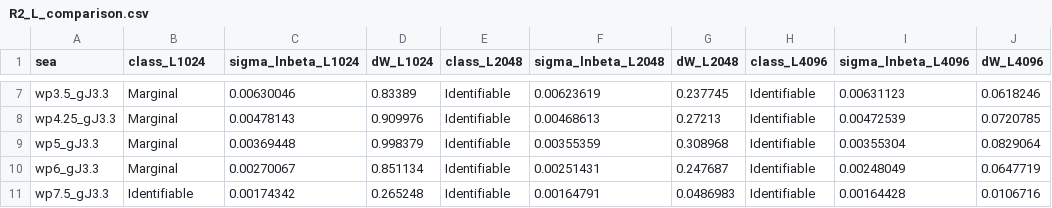
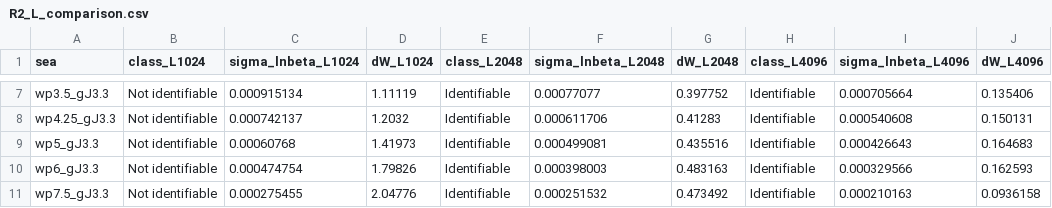
Before and after one commit to AmirDollie/EEE4022S-SHARC-SYSTEM-ID, a CSV file: Inverse Mapping/Parameter Inversion/Results/R2/R2_L_comparison.csv, drawn as a sheet; only a part is shown, gaps mark what is left out; the diff covers the shown part only; the diff names each change by its address in the sheet, - before the commit and + after, or states it on an @@ line.

```diff
--- a/Inverse Mapping/Parameter Inversion/Results/R2/R2_L_comparison.csv
+++ b/Inverse Mapping/Parameter Inversion/Results/R2/R2_L_comparison.csv
-B7:B10 (class_L1024): Marginal
+B7:B10 (class_L1024): Not identifiable
-C7 (sigma_lnbeta_L1024): 0.00630046
+C7 (sigma_lnbeta_L1024): 0.000915134
-D7 (dW_L1024): 0.83389
+D7 (dW_L1024): 1.11119
-F7 (sigma_lnbeta_L2048): 0.00623619
+F7 (sigma_lnbeta_L2048): 0.00077077
-G7 (dW_L2048): 0.237745
+G7 (dW_L2048): 0.397752
-I7 (sigma_lnbeta_L4096): 0.00631123
+I7 (sigma_lnbeta_L4096): 0.000705664
-J7 (dW_L4096): 0.0618246
+J7 (dW_L4096): 0.135406
-C8 (sigma_lnbeta_L1024): 0.00478143
+C8 (sigma_lnbeta_L1024): 0.000742137
-D8 (dW_L1024): 0.909976
+D8 (dW_L1024): 1.2032
-F8 (sigma_lnbeta_L2048): 0.00468613
+F8 (sigma_lnbeta_L2048): 0.000611706
-G8 (dW_L2048): 0.27213
+G8 (dW_L2048): 0.41283
-I8 (sigma_lnbeta_L4096): 0.00472539
+I8 (sigma_lnbeta_L4096): 0.000540608
-J8 (dW_L4096): 0.0720785
+J8 (dW_L4096): 0.150131
-C9 (sigma_lnbeta_L1024): 0.00369448
+C9 (sigma_lnbeta_L1024): 0.00060768
-D9 (dW_L1024): 0.998379
+D9 (dW_L1024): 1.41973
-F9 (sigma_lnbeta_L2048): 0.00355359
+F9 (sigma_lnbeta_L2048): 0.000499081
-G9 (dW_L2048): 0.308968
+G9 (dW_L2048): 0.435516
-I9 (sigma_lnbeta_L4096): 0.00355304
+I9 (sigma_lnbeta_L4096): 0.000426643
-J9 (dW_L4096): 0.0829064
+J9 (dW_L4096): 0.164683
-C10 (sigma_lnbeta_L1024): 0.00270067
+C10 (sigma_lnbeta_L1024): 0.000474754
-D10 (dW_L1024): 0.851134
+D10 (dW_L1024): 1.79826
-F10 (sigma_lnbeta_L2048): 0.00251431
+F10 (sigma_lnbeta_L2048): 0.000398003
-G10 (dW_L2048): 0.247687
+G10 (dW_L2048): 0.483163
-I10 (sigma_lnbeta_L4096): 0.00248049
+I10 (sigma_lnbeta_L4096): 0.000329566
-J10 (dW_L4096): 0.0647719
+J10 (dW_L4096): 0.162593
-B11 (class_L1024): Identifiable
+B11 (class_L1024): Not identifiable
-C11 (sigma_lnbeta_L1024): 0.00174342
+C11 (sigma_lnbeta_L1024): 0.000275455
-D11 (dW_L1024): 0.265248
+D11 (dW_L1024): 2.04776
-F11 (sigma_lnbeta_L2048): 0.00164791
+F11 (sigma_lnbeta_L2048): 0.000251532
-G11 (dW_L2048): 0.0486983
+G11 (dW_L2048): 0.473492
-I11 (sigma_lnbeta_L4096): 0.00164428
+I11 (sigma_lnbeta_L4096): 0.000210163
-J11 (dW_L4096): 0.0106716
+J11 (dW_L4096): 0.0936158
```
Also changed, not shown: 78 edited cells elsewhere in this file, Inverse Mapping/Parameter Inversion/Results/R2/R2_M1_selection.csv, Inverse Mapping/Parameter Inversion/Results/R2/R2_sweep.csv, 15 other files.
